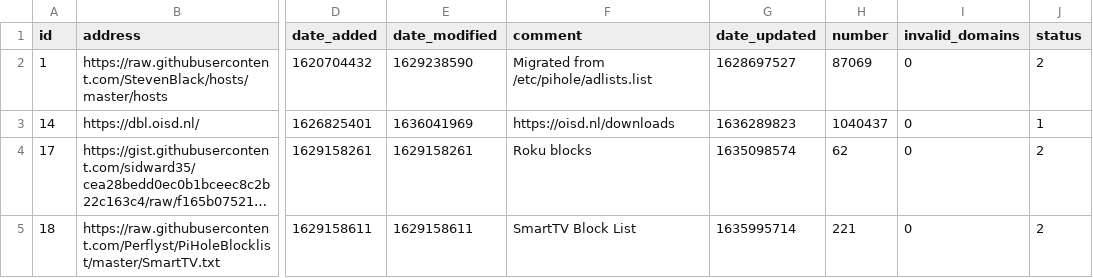
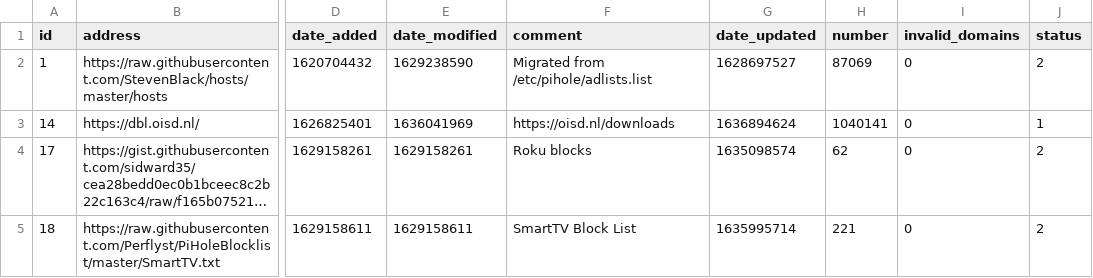
Before and after one commit to dhcpserver/my-pihole-lists, a CSV file: adlist.csv, drawn as a sheet; only a part is shown, gaps mark what is left out; long unchanged cells end in …; the diff names each change by its address in the sheet, - before the commit and + after, or states it on an @@ line.

Commit message:
Updated November 14, 2021  5:00AM

```diff
--- a/adlist.csv
+++ b/adlist.csv
-G3 (date_updated): 1636289823
+G3 (date_updated): 1636894624
-H3 (number): 1040437
+H3 (number): 1040141
```
